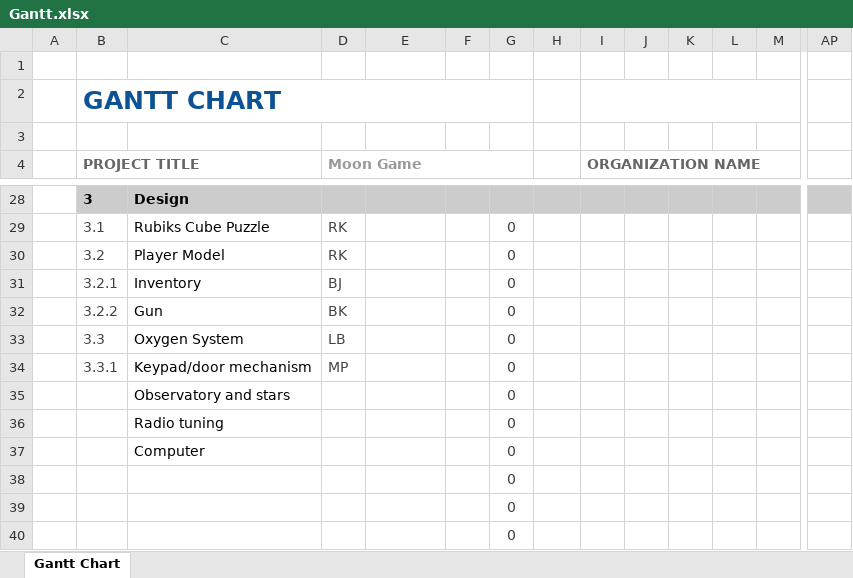
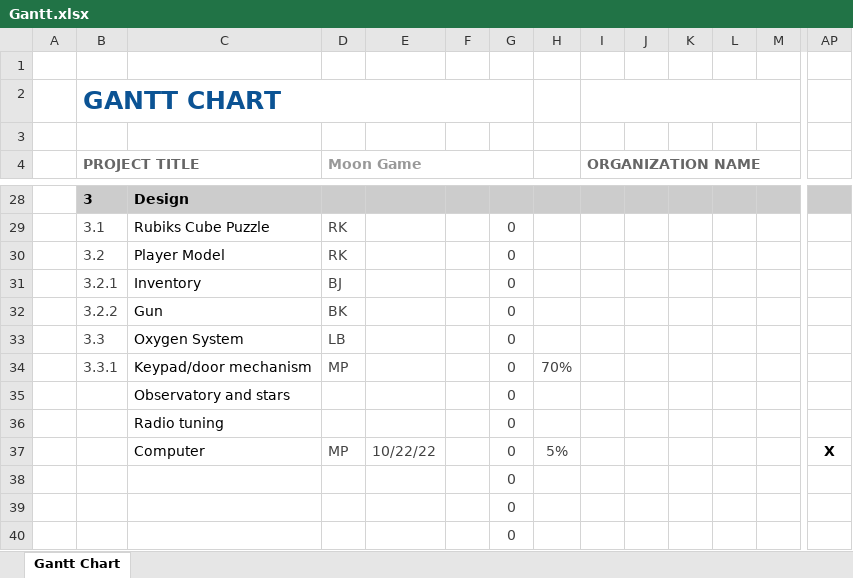
Before and after one commit to michaelp2464/CPS353-01-Moon-Game, an Excel workbook: docs/gantt/Gantt.xlsx, sheet Gantt Chart, drawn as a sheet; only a part is shown, gaps mark what is left out; values as stored, in another font and other column widths than the file's, no borders; conditional formats not drawn; removed rows and columns are numbered as before the commit, all else as after; rows hold the shown columns only; the diff names each change by its address in the sheet, - before the commit and + after, or states it on an @@ line.

Commit message:
Update Gantt.xlsx

```diff
--- a/docs/gantt/Gantt.xlsx (sheet Gantt Chart)
+++ b/docs/gantt/Gantt.xlsx (sheet Gantt Chart)
-H34: (empty)
+H34: 70%
-row 37:  |  | Computer |  |  |  | 0
+row 37:  |  | Computer | MP | 10/22/22 |  | 0 | 5% |  |  |  |  |  | X
```
